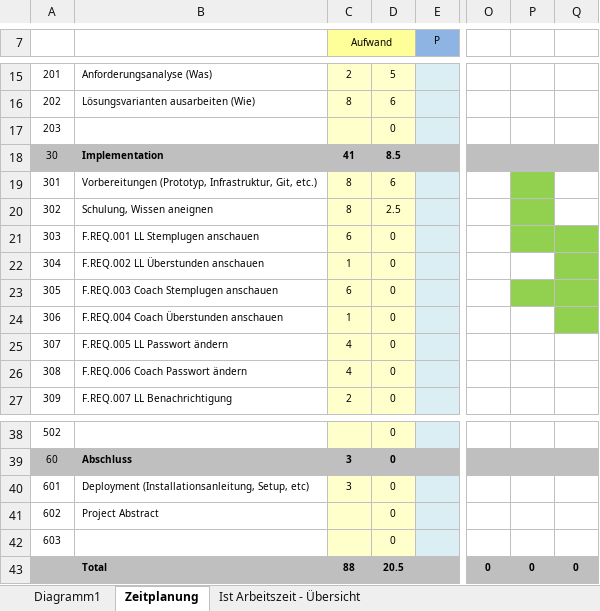
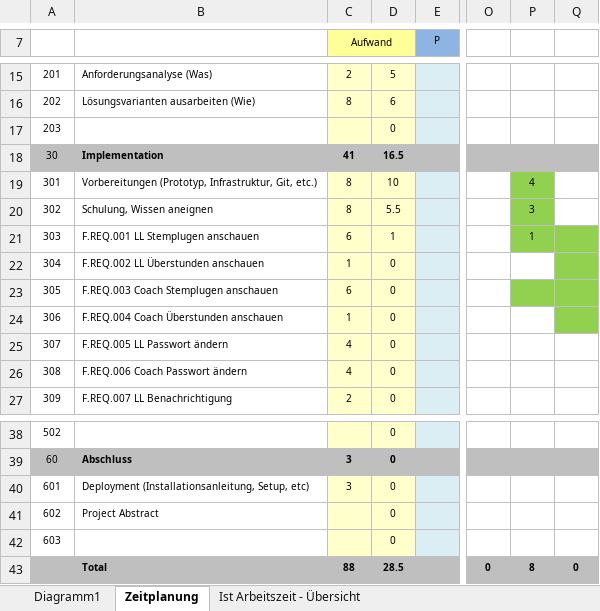
Before and after one commit to NoahZiltener/BLJ-Zeiterfassungssystem, an Excel workbook: doc/Zeitplanung.xlsx, sheet Zeitplanung, drawn as a sheet; only a part is shown, gaps mark what is left out; values as stored, in another font and other column widths than the file's, no borders; the diff names each change by its address in the sheet, - before the commit and + after, or states it on an @@ line.

Commit message:
Zeitplanung eingetragen

```diff
--- a/doc/Zeitplanung.xlsx (sheet Zeitplanung)
+++ b/doc/Zeitplanung.xlsx (sheet Zeitplanung)
-D18: 8.5
+D18: 16.5
-D19: 6
+D19: 10
-P19: (empty)
+P19: 4
-D20: 2.5
+D20: 5.5
-P20: (empty)
+P20: 3
-D21: 0
+D21: 1
-P21: (empty)
+P21: 1
-D43: 20.5
+D43: 28.5
-P43: 0
+P43: 8
```
Also changed, not shown: sheet Ist Arbeitszeit - Übersicht, charts or pictures, 58 other files.
